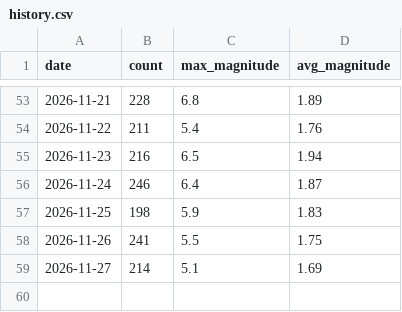
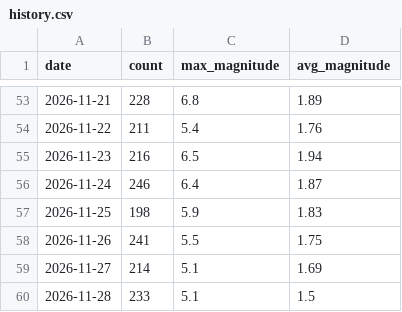
Before and after one commit to RuHRabin/earthpulse, a CSV file: data/history.csv, drawn as a sheet; only a part is shown, gaps mark what is left out; the diff names each change by its address in the sheet, - before the commit and + after, or states it on an @@ line.

```diff
--- a/data/history.csv
+++ b/data/history.csv
+row 60: 2026-11-28 | 233 | 5.1 | 1.5
```
Also changed, not shown: 1 other file.
